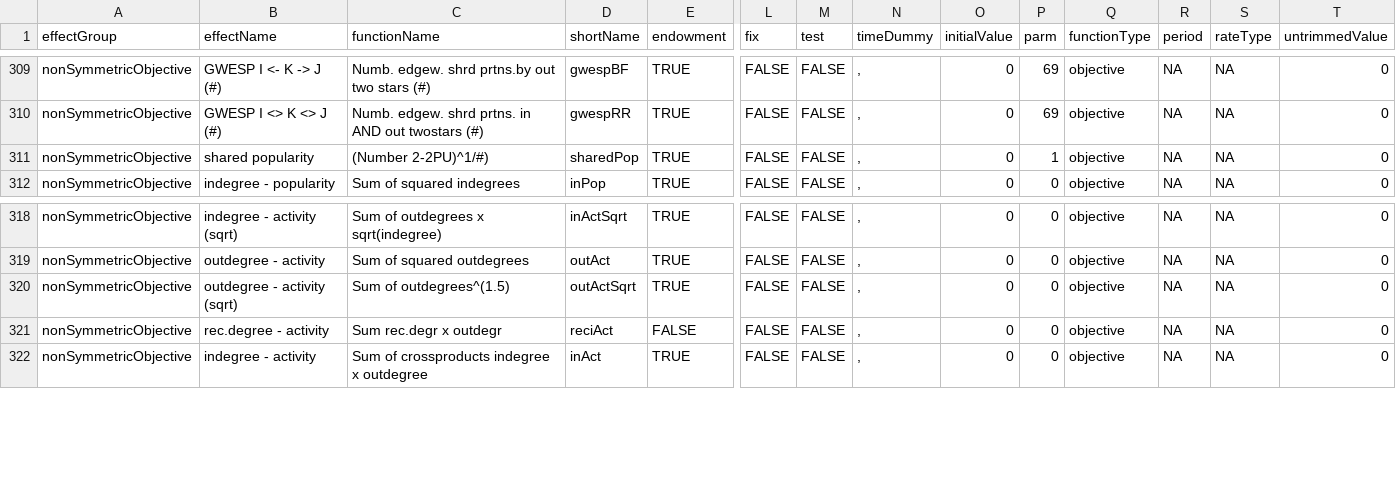
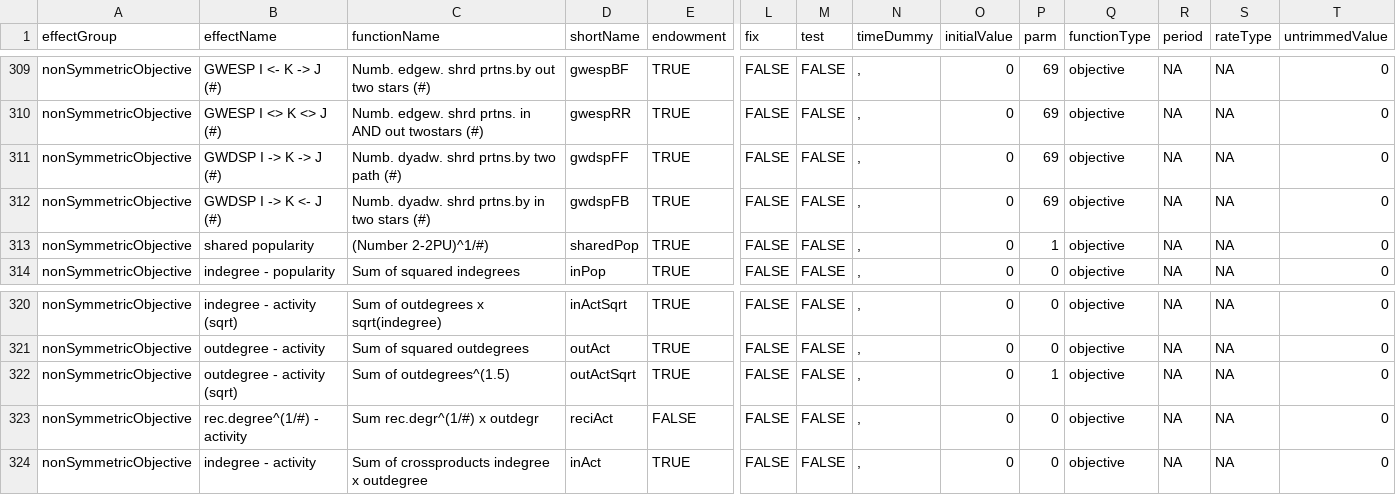
Before and after one commit to r-forge/rsiena, a CSV file: pkg/RSiena/data/allEffects.csv, drawn as a sheet; only a part is shown, gaps mark what is left out; addresses are those after the commit; rows hold the shown columns only; the diff names each change by its address in the sheet, - before the commit and + after, or states it on an @@ line.

Commit message:
Version 1.2-11
git-svn-id: svn://svn.r-forge.r-project.org/svnroot/rsiena@335 edb9625f-4e0d-4859-8d74-9fd3b1da38cb

```diff
--- a/pkg/RSiena/data/allEffects.csv
+++ b/pkg/RSiena/data/allEffects.csv
+row 311: nonSymmetricObjective | GWDSP I -> K -> J (#) | Numb. dyadw. shrd prtns.by two path (#) | gwdspFF | TRUE | FALSE | FALSE | , | 0 | 69 | objective | NA | NA | 0
+row 312: nonSymmetricObjective | GWDSP I -> K <- J (#) | Numb. dyadw. shrd prtns.by in two stars (#) | gwdspFB | TRUE | FALSE | FALSE | , | 0 | 69 | objective | NA | NA | 0
-P322 (parm): 0
+P322 (parm): 1
-B323 (effectName): rec.degree - activity
+B323 (effectName): rec.degree^(1/#) - activity
-C323 (functionName): Sum rec.degr x outdegr
+C323 (functionName): Sum rec.degr^(1/#) x outdegr
```
Also changed, not shown: pkg/RSienaTest/data/allEffects.csv, 57 other files.
